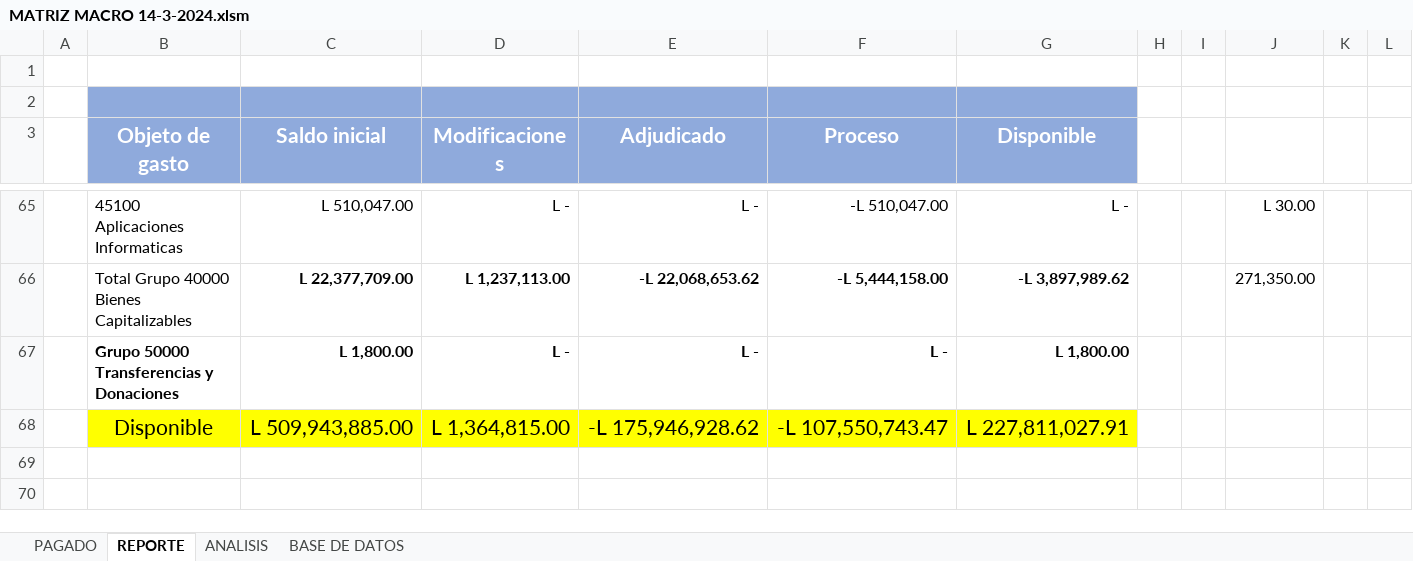
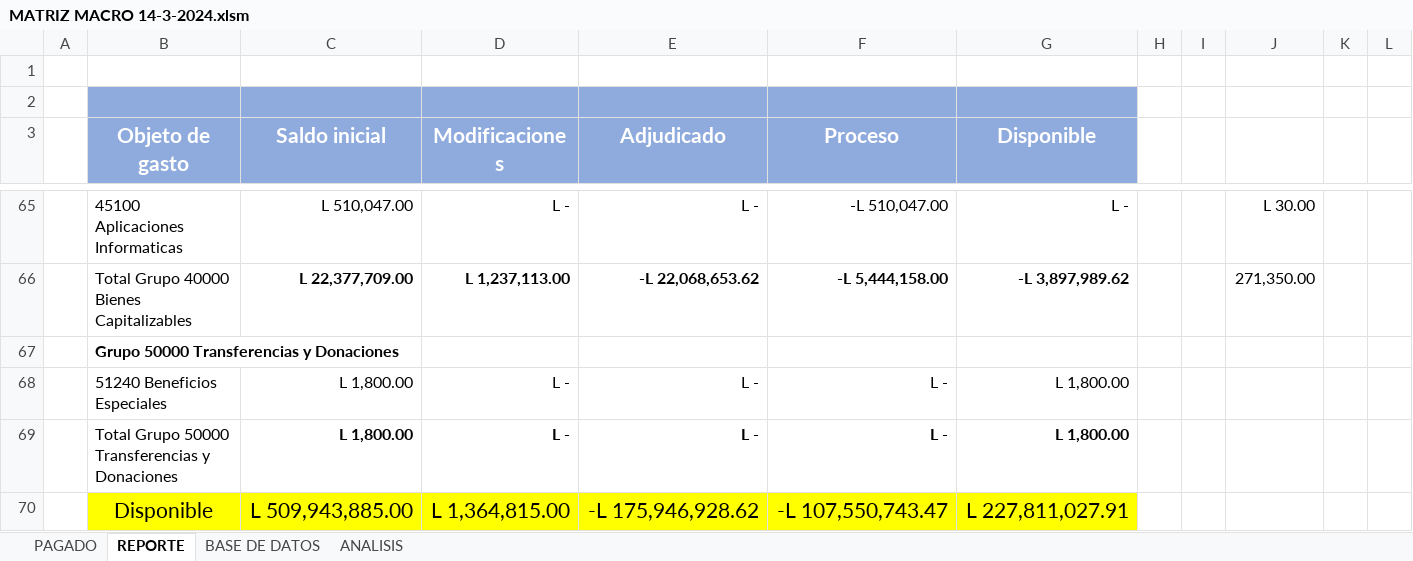
Before and after one commit to Gazellagaho/Matrices, an Excel workbook: MATRIZ MACRO 14-3-2024.xlsm, sheet REPORTE, drawn as a sheet; only a part is shown, gaps mark what is left out; values as stored, in another font and other column widths than the file's, no borders; conditional formats not drawn; addresses are those after the commit; the diff names each change by its address in the sheet, - before the commit and + after, or states it on an @@ line.

```diff
--- a/MATRIZ MACRO 14-3-2024.xlsm (sheet REPORTE)
+++ b/MATRIZ MACRO 14-3-2024.xlsm (sheet REPORTE)
@@ sheet tab order changed: PAGADO | REPORTE | BASE DE DATOS | ANALISIS @@
+row 67:  | Grupo 50000 Transferencias y Donaciones
+row 68:  | 51240 Beneficios Especiales | L 1,800.00 | L - | L - | L - | L 1,800.00
-B69 (Objeto de gasto): Grupo 50000 Transferencias y Donaciones
+B69 (Objeto de gasto): Total Grupo 50000 Transferencias y Donaciones
-B69 bold: on
+B69 bold: off
```
Also changed, not shown: sheet BASE DE DATOS, sheet ANALISIS, hidden cells, charts or pictures.
